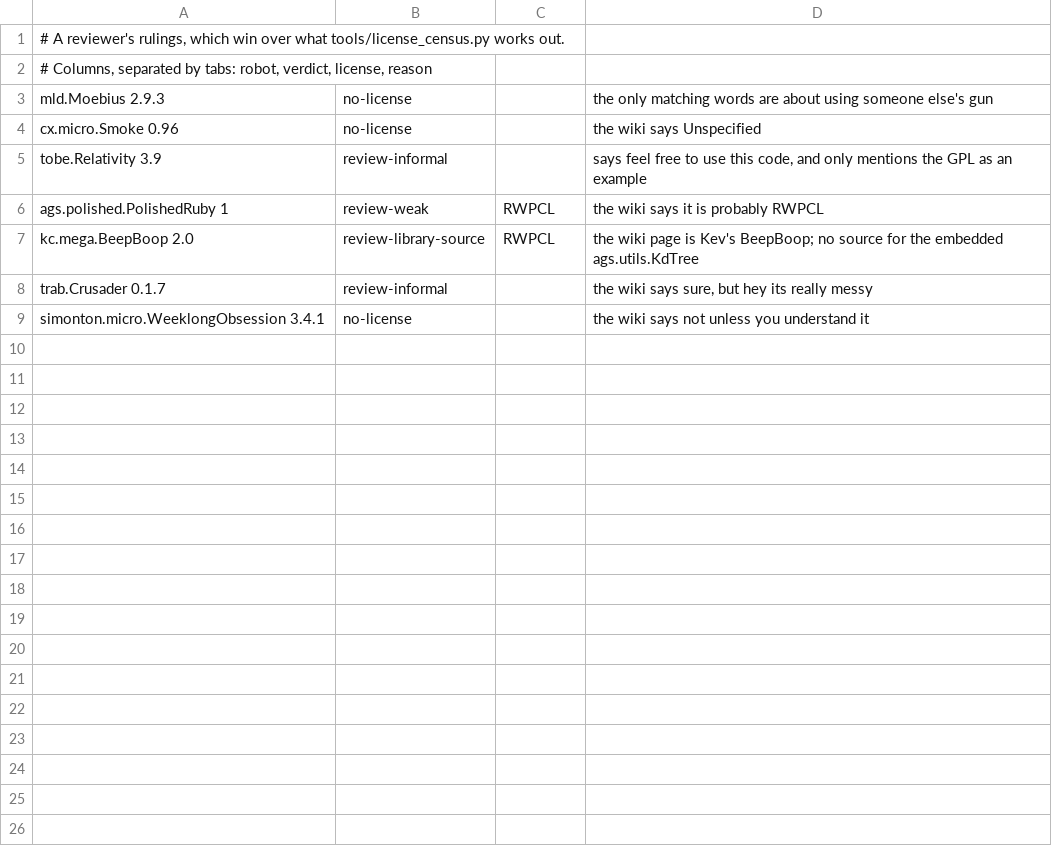
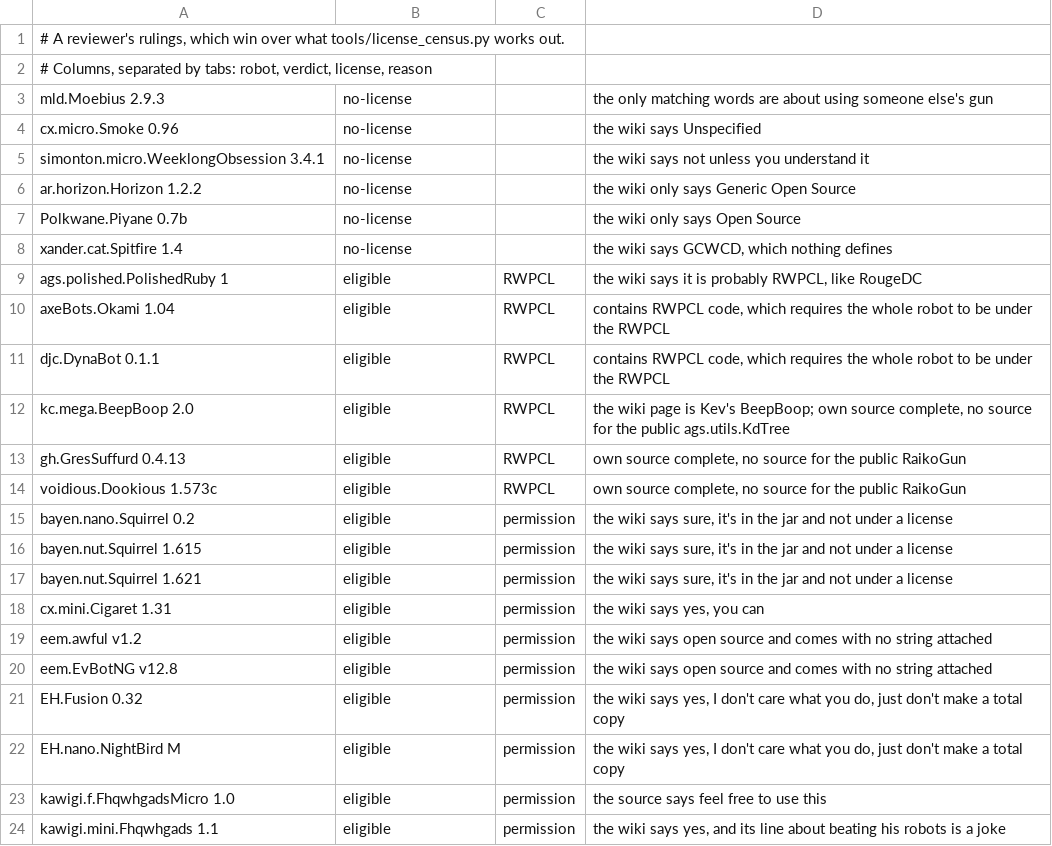
Before and after one commit to Chase-san/autorumble, a TSV file: participants/review/overrides.tsv, drawn as a sheet; only a part is shown; removed rows and columns are numbered as before the commit, all else as after; the diff covers the shown part only; the diff names each change by its address in the sheet, - before the commit and + after, or states it on an @@ line.

```diff
--- a/participants/review/overrides.tsv
+++ b/participants/review/overrides.tsv
-row 5: tobe.Relativity 3.9 | review-informal |  | says feel free to use this code, and only mentions the GPL as an example
-row 6: ags.polished.PolishedRuby 1 | review-weak | RWPCL | the wiki says it is probably RWPCL
-row 7: kc.mega.BeepBoop 2.0 | review-library-source | RWPCL | the wiki page is Kev's BeepBoop; no source for the embedded ags.utils.KdTree
-row 8: trab.Crusader 0.1.7 | review-informal |  | the wiki says sure, but hey its really messy
+row 6: ar.horizon.Horizon 1.2.2 | no-license |  | the wiki only says Generic Open Source
+row 7: Polkwane.Piyane 0.7b | no-license |  | the wiki only says Open Source
+row 8: xander.cat.Spitfire 1.4 | no-license |  | the wiki says GCWCD, which nothing defines
+row 9: ags.polished.PolishedRuby 1 | eligible | RWPCL | the wiki says it is probably RWPCL, like RougeDC
+row 10: axeBots.Okami 1.04 | eligible | RWPCL | contains RWPCL code, which requires the whole robot to be under the RWPCL
+row 11: djc.DynaBot 0.1.1 | eligible | RWPCL | contains RWPCL code, which requires the whole robot to be under the RWPCL
+row 12: kc.mega.BeepBoop 2.0 | eligible | RWPCL | the wiki page is Kev's BeepBoop; own source complete, no source for the public ags.utils.KdTree
+row 13: gh.GresSuffurd 0.4.13 | eligible | RWPCL | own source complete, no source for the public RaikoGun
+row 14: voidious.Dookious 1.573c | eligible | RWPCL | own source complete, no source for the public RaikoGun
+row 15: bayen.nano.Squirrel 0.2 | eligible | permission | the wiki says sure, it's in the jar and not under a license
+row 16: bayen.nut.Squirrel 1.615 | eligible | permission | the wiki says sure, it's in the jar and not under a license
+row 17: bayen.nut.Squirrel 1.621 | eligible | permission | the wiki says sure, it's in the jar and not under a license
+row 18: cx.mini.Cigaret 1.31 | eligible | permission | the wiki says yes, you can
+row 19: eem.awful v1.2 | eligible | permission | the wiki says open source and comes with no string attached
+row 20: eem.EvBotNG v12.8 | eligible | permission | the wiki says open source and comes with no string attached
+row 21: EH.Fusion 0.32 | eligible | permission | the wiki says yes, I don't care what you do, just don't make a total copy
+row 22: EH.nano.NightBird M | eligible | permission | the wiki says yes, I don't care what you do, just don't make a total copy
+row 23: kawigi.f.FhqwhgadsMicro 1.0 | eligible | permission | the source says feel free to use this
+row 24: kawigi.mini.Fhqwhgads 1.1 | eligible | permission | the wiki says yes, and its line about beating his robots is a joke
```
Also changed, not shown: 11 added rows elsewhere in this file, participants/review/robots.tsv, 18 other files.
